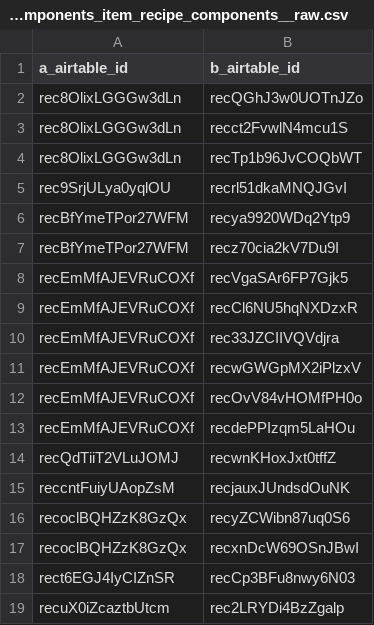
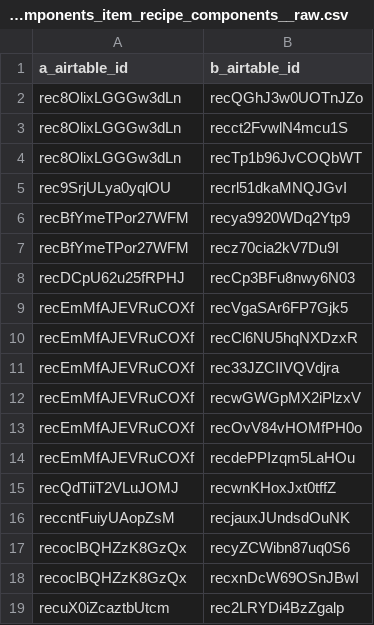
Before and after one commit to RayzorDuff/MushroomProcess, a CSV file: nocodb_schema/pgsql/csv/_m2m_items_item_recipe_components_item_recipe_components__raw.csv, drawn as a sheet.

```diff
--- a/nocodb_schema/pgsql/csv/_m2m_items_item_recipe_components_item_recipe_components__raw.csv
+++ b/nocodb_schema/pgsql/csv/_m2m_items_item_recipe_components_item_recipe_components__raw.csv
@@ -7,2 +7,3 @@ recBfYmeTPor27WFM,recya9920WDq2Ytp9
 recBfYmeTPor27WFM,recz70cia2kV7Du9I
+recDCpU62u25fRPHJ,recCp3BFu8nwy6N03
 recEmMfAJEVRuCOXf,recVgaSAr6FP7Gjk5
@@ -17,3 +18,2 @@ recoclBQHZzK8GzQx,recyZCWibn87uq0S6
 recoclBQHZzK8GzQx,recxnDcW69OSnJBwI
-rect6EGJ4IyCIZnSR,recCp3BFu8nwy6N03
 recuX0iZcaztbUtcm,rec2LRYDi4BzZgalp
```
Also changed, not shown: nocodb_schema/pgsql/csv/_m2m_item_recipe_components_items_item_id__raw.csv, 11 other files.
